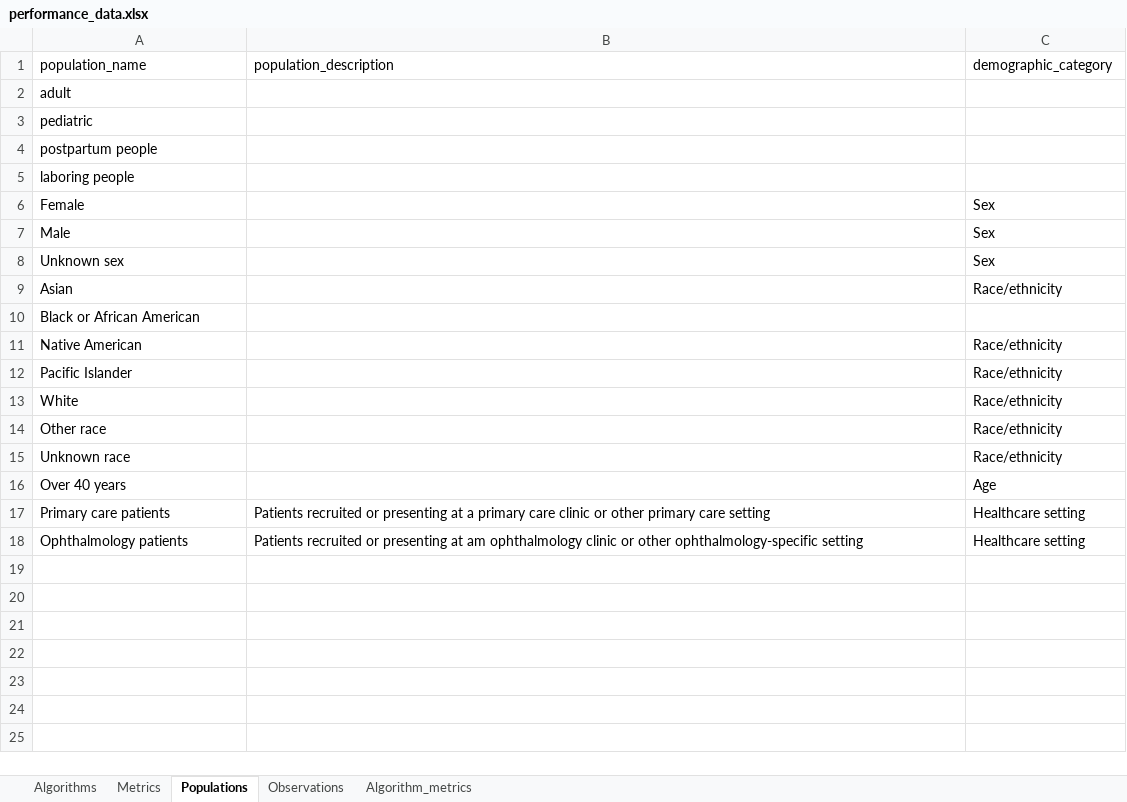
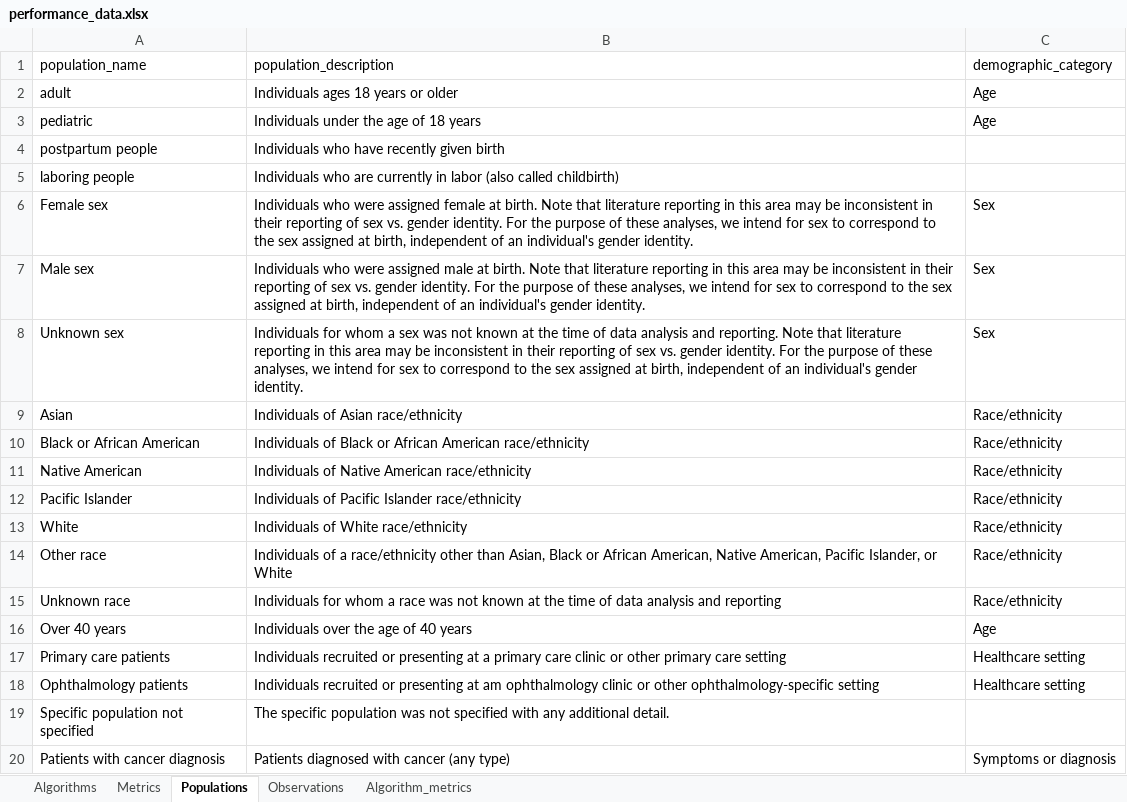
Before and after one commit to seaneff/health-ai-performance, an Excel workbook: data/performance_data.xlsx, sheet Populations, drawn as a sheet; values as stored, in another font and other column widths than the file's, no borders; removed rows and columns are numbered as before the commit, all else as after; the diff names each change by its address in the sheet, - before the commit and + after, or states it on an @@ line.

Commit message:
first round of data updates and cleaning

```diff
--- a/data/performance_data.xlsx (sheet Populations)
+++ b/data/performance_data.xlsx (sheet Populations)
-B2 (population_description): (empty)
+B2 (population_description): Individuals ages 18 years or older
-C2:C3 (demographic_category): (empty)
+C2:C3 (demographic_category): Age
-B3 (population_description): (empty)
+B3 (population_description): Individuals under the age of 18 years
-B4 (population_description): (empty)
+B4 (population_description): Individuals who have recently given birth
-B5 (population_description): (empty)
+B5 (population_description): Individuals who are currently in labor (also called childbirth)
-row 6: Female |  | Sex
-row 7: Male |  | Sex
+row 6: Female sex | Individuals who were assigned female at birth. Note that literature reporting in this area may be inconsistent in their reporting of sex vs. gender identity. For the purpose of these analyses, we intend for sex to correspond to the sex assigned at birth, independent of an individual's gender identity. | Sex
+row 7: Male sex | Individuals who were assigned male at birth. Note that literature reporting in this area may be inconsistent in their reporting of sex vs. gender identity. For the purpose of these analyses, we intend for sex to correspond to the sex assigned at birth, independent of an individual's gender identity. | Sex
-B8 (population_description): (empty)
+B8 (population_description): Individuals for whom a sex was not known at the time of data analysis and reporting. Note that literature reporting in this area may be inconsistent in their reporting of sex vs. gender identity. For the purpose of these analyses, we intend for sex to correspond to the sex assigned at birth, independent of an individual's gender identity.
-B9 (population_description): (empty)
+B9 (population_description): Individuals of Asian race/ethnicity
-B10 (population_description): (empty)
+B10 (population_description): Individuals of Black or African American race/ethnicity
-C10 (demographic_category): (empty)
+C10 (demographic_category): Race/ethnicity
-B11 (population_description): (empty)
+B11 (population_description): Individuals of Native American race/ethnicity
-B12 (population_description): (empty)
+B12 (population_description): Individuals of Pacific Islander race/ethnicity
-B13 (population_description): (empty)
+B13 (population_description): Individuals of White race/ethnicity
-B14 (population_description): (empty)
+B14 (population_description): Individuals of a race/ethnicity other than Asian, Black or African American, Native American, Pacific Islander, or White
-B15 (population_description): (empty)
+B15 (population_description): Individuals for whom a race was not known at the time of data analysis and reporting
-B16 (population_description): (empty)
+B16 (population_description): Individuals over the age of 40 years
-B17 (population_description): Patients recruited or…
+B17 (population_description): Individuals recruited or…
-B18 (population_description): Patients recruited or…
+B18 (population_description): Individuals recruited or…
+row 19: Specific population not specified | The specific population was not specified with any additional detail.
+row 20: Patients with cancer diagnosis | Patients diagnosed with cancer (any type) | Symptoms or diagnosis
```
Also changed, not shown: sheet Algorithm_metrics, sheet Observations, sheet Metrics, sheet Algorithms, 7 other files.
